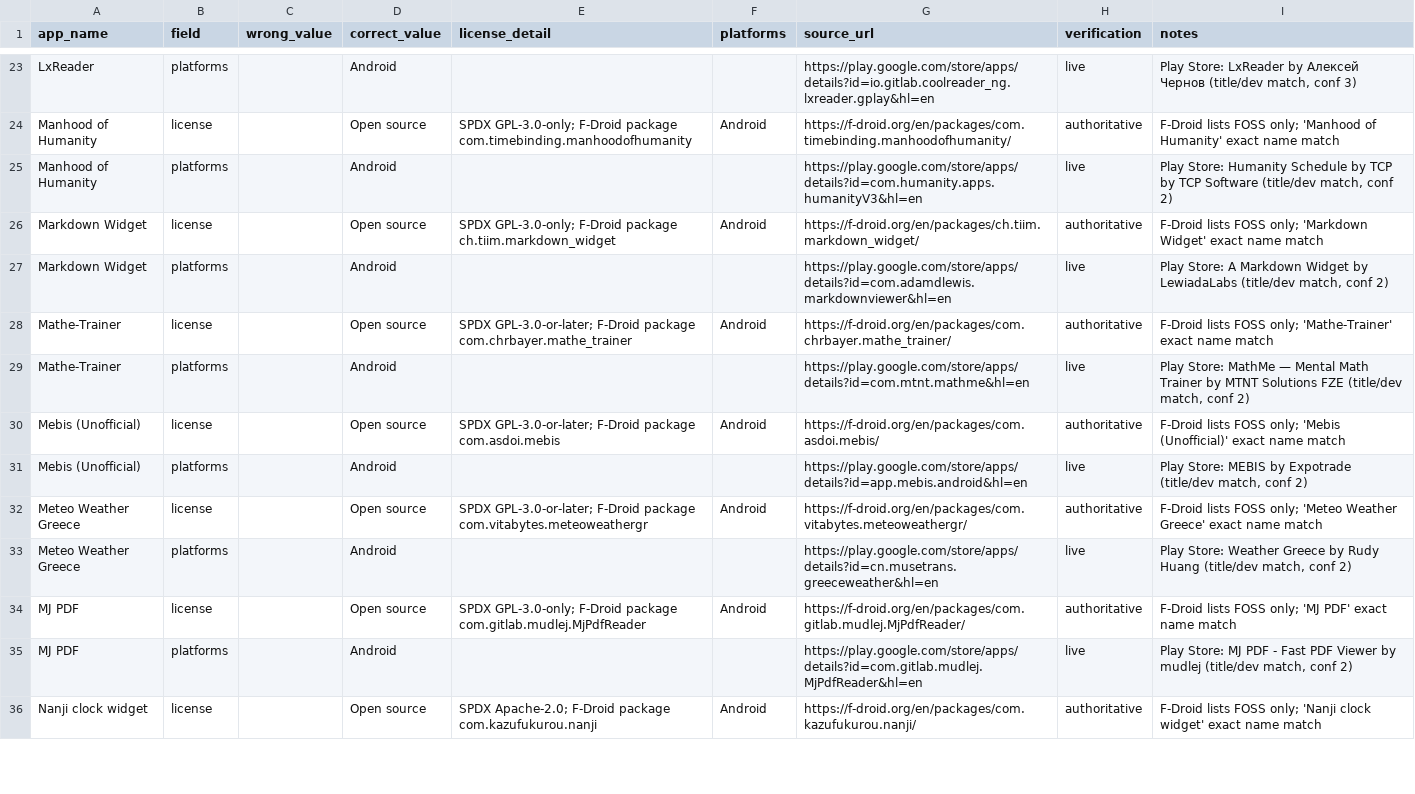
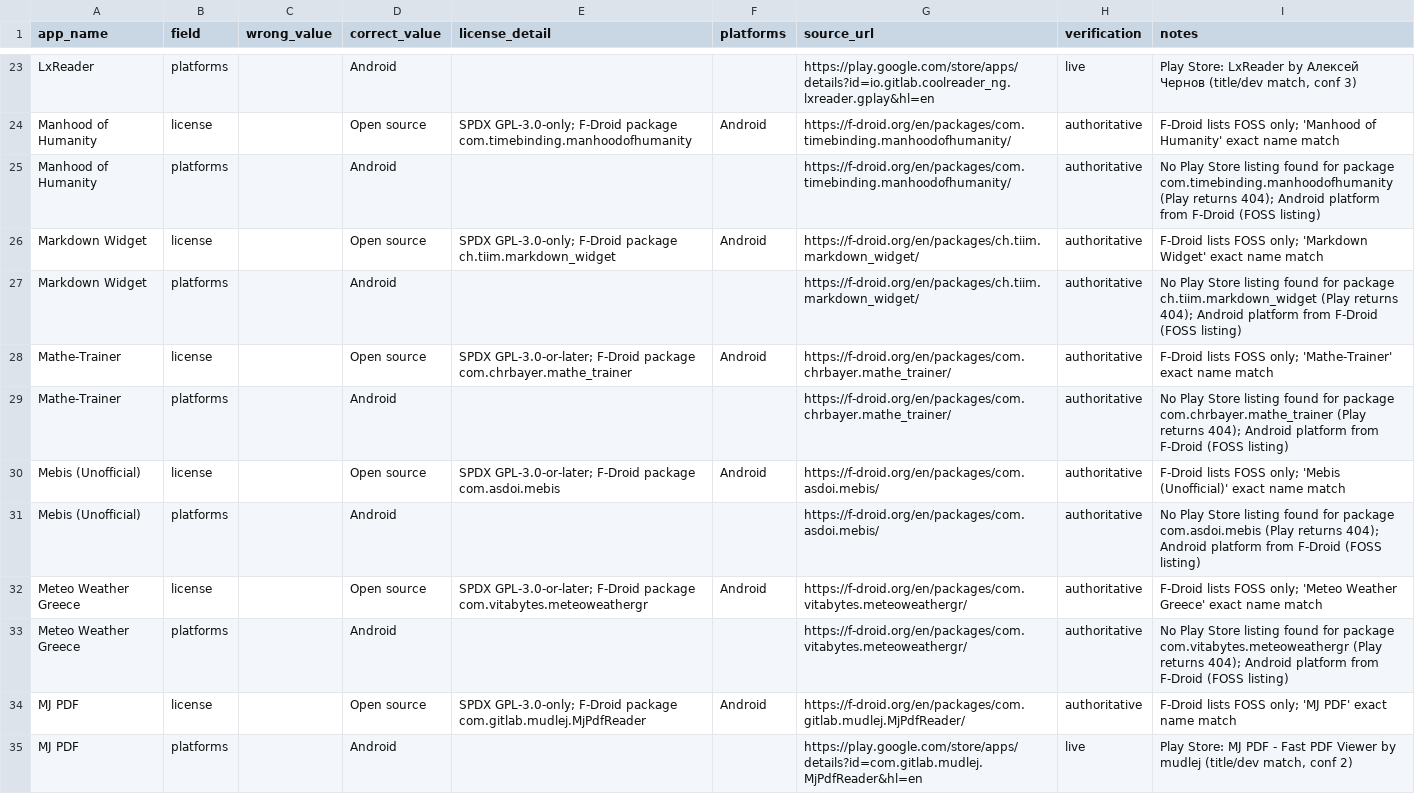
Before and after one commit to kashifjiaoda/elseware-metadata-shards, a CSV file: expansion/shard-4/elseware-metadata-corrections-expansion-shard4-2026-10-11-batch7.csv, drawn as a sheet; only a part is shown, gaps mark what is left out; the shorter side is filled out with more unchanged rows; the diff covers the shown part only.

Commit message:
shard-4: deep-review fix expansion batch 7 — 14 platforms citations corrected (13 wrong-product Play URLs replaced with F-Droid citation; Kepler-App Android URL corrected to de.keplerchemnitz.kepler_app, iOS App Store entry verified as same app)

```diff
--- a/expansion/shard-4/elseware-metadata-corrections-expansion-shard4-2026-10-11-batch7.csv
+++ b/expansion/shard-4/elseware-metadata-corrections-expansion-shard4-2026-10-11-batch7.csv
@@ -24,11 +24,11 @@ LxReader,platforms,,Android,,,https://play.google.com/store/apps/details?id=io.g
 Manhood of Humanity,license,,Open source,SPDX GPL-3.0-only; F-Droid package com.timebinding.manhoodofhumanity,Android,https://f-droid.org/en/packages/com.timebinding.manhoodofhumanity/,authoritative,F-Droid lists FOSS only; 'Manhood of Humanity' exact name match
-Manhood of Humanity,platforms,,Android,,,https://play.google.com/store/apps/details?id=com.humanity.apps.humanityV3&hl=en,live,"Play Store: Humanity Schedule by TCP by TCP Software (title/dev match, conf 2)"
+Manhood of Humanity,platforms,,Android,,,https://f-droid.org/en/packages/com.timebinding.manhoodofhumanity/,authoritative,No Play Store listing found for package com.timebinding.manhoodofhumanity (Play returns 404); Android platform from F-Droid (FOSS listing)
 Markdown Widget,license,,Open source,SPDX GPL-3.0-only; F-Droid package ch.tiim.markdown_widget,Android,https://f-droid.org/en/packages/ch.tiim.markdown_widget/,authoritative,F-Droid lists FOSS only; 'Markdown Widget' exact name match
-Markdown Widget,platforms,,Android,,,https://play.google.com/store/apps/details?id=com.adamdlewis.markdownviewer&hl=en,live,"Play Store: A Markdown Widget by LewiadaLabs (title/dev match, conf 2)"
+Markdown Widget,platforms,,Android,,,https://f-droid.org/en/packages/ch.tiim.markdown_widget/,authoritative,No Play Store listing found for package ch.tiim.markdown_widget (Play returns 404); Android platform from F-Droid (FOSS listing)
 Mathe-Trainer,license,,Open source,SPDX GPL-3.0-or-later; F-Droid package com.chrbayer.mathe_trainer,Android,https://f-droid.org/en/packages/com.chrbayer.mathe_trainer/,authoritative,F-Droid lists FOSS only; 'Mathe-Trainer' exact name match
-Mathe-Trainer,platforms,,Android,,,https://play.google.com/store/apps/details?id=com.mtnt.mathme&hl=en,live,"Play Store: MathMe — Mental Math Trainer by MTNT Solutions FZE (title/dev match, conf 2)"
+Mathe-Trainer,platforms,,Android,,,https://f-droid.org/en/packages/com.chrbayer.mathe_trainer/,authoritative,No Play Store listing found for package com.chrbayer.mathe_trainer (Play returns 404); Android platform from F-Droid (FOSS listing)
 Mebis (Unofficial),license,,Open source,SPDX GPL-3.0-or-later; F-Droid package com.asdoi.mebis,Android,https://f-droid.org/en/packages/com.asdoi.mebis/,authoritative,F-Droid lists FOSS only; 'Mebis (Unofficial)' exact name match
-Mebis (Unofficial),platforms,,Android,,,https://play.google.com/store/apps/details?id=app.mebis.android&hl=en,live,"Play Store: MEBIS by Expotrade (title/dev match, conf 2)"
+Mebis (Unofficial),platforms,,Android,,,https://f-droid.org/en/packages/com.asdoi.mebis/,authoritative,No Play Store listing found for package com.asdoi.mebis (Play returns 404); Android platform from F-Droid (FOSS listing)
 Meteo Weather Greece,license,,Open source,SPDX GPL-3.0-or-later; F-Droid package com.vitabytes.meteoweathergr,Android,https://f-droid.org/en/packages/com.vitabytes.meteoweathergr/,authoritative,F-Droid lists FOSS only; 'Meteo Weather Greece' exact name match
-Meteo Weather Greece,platforms,,Android,,,https://play.google.com/store/apps/details?id=cn.musetrans.greeceweather&hl=en,live,"Play Store: Weather Greece by Rudy Huang (title/dev match, conf 2)"
+Meteo Weather Greece,platforms,,Android,,,https://f-droid.org/en/packages/com.vitabytes.meteoweathergr/,authoritative,No Play Store listing found for package com.vitabytes.meteoweathergr (Play returns 404); Android platform from F-Droid (FOSS listing)
 MJ PDF,license,,Open source,SPDX GPL-3.0-only; F-Droid package com.gitlab.mudlej.MjPdfReader,Android,https://f-droid.org/en/packages/com.gitlab.mudlej.MjPdfReader/,authoritative,F-Droid lists FOSS only; 'MJ PDF' exact name match
```
Also changed, not shown: 25 edited cells elsewhere in this file.
